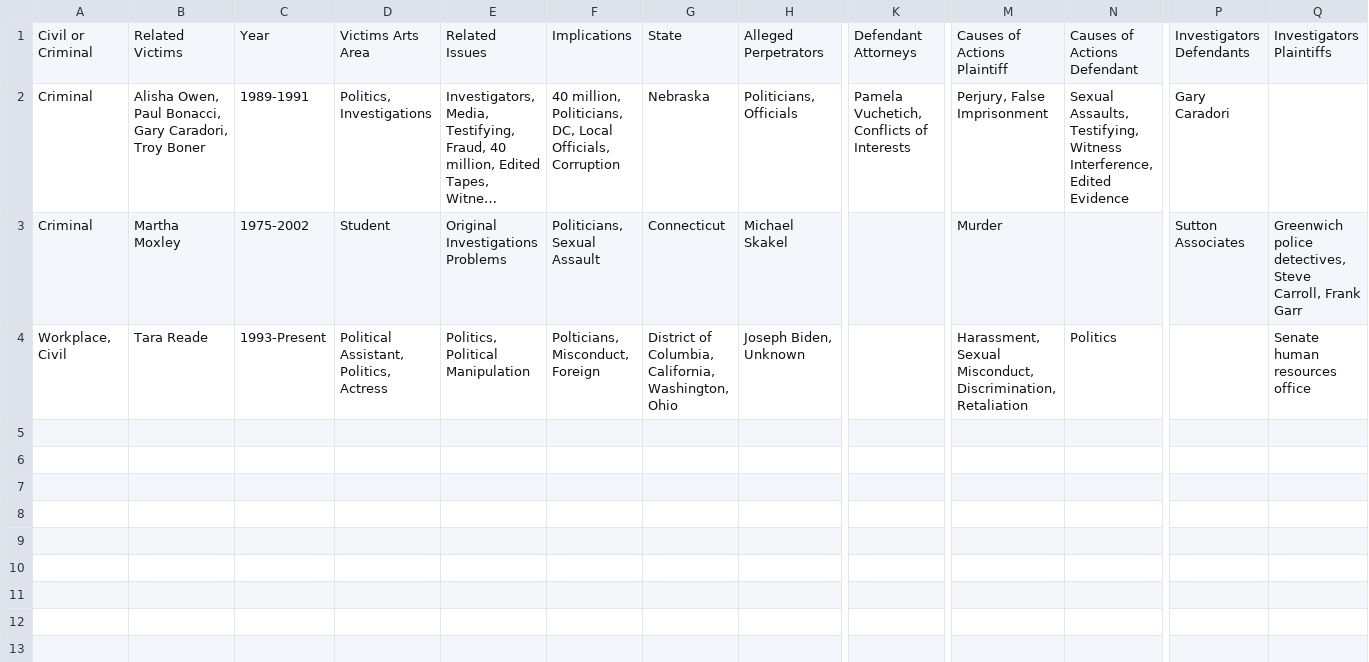
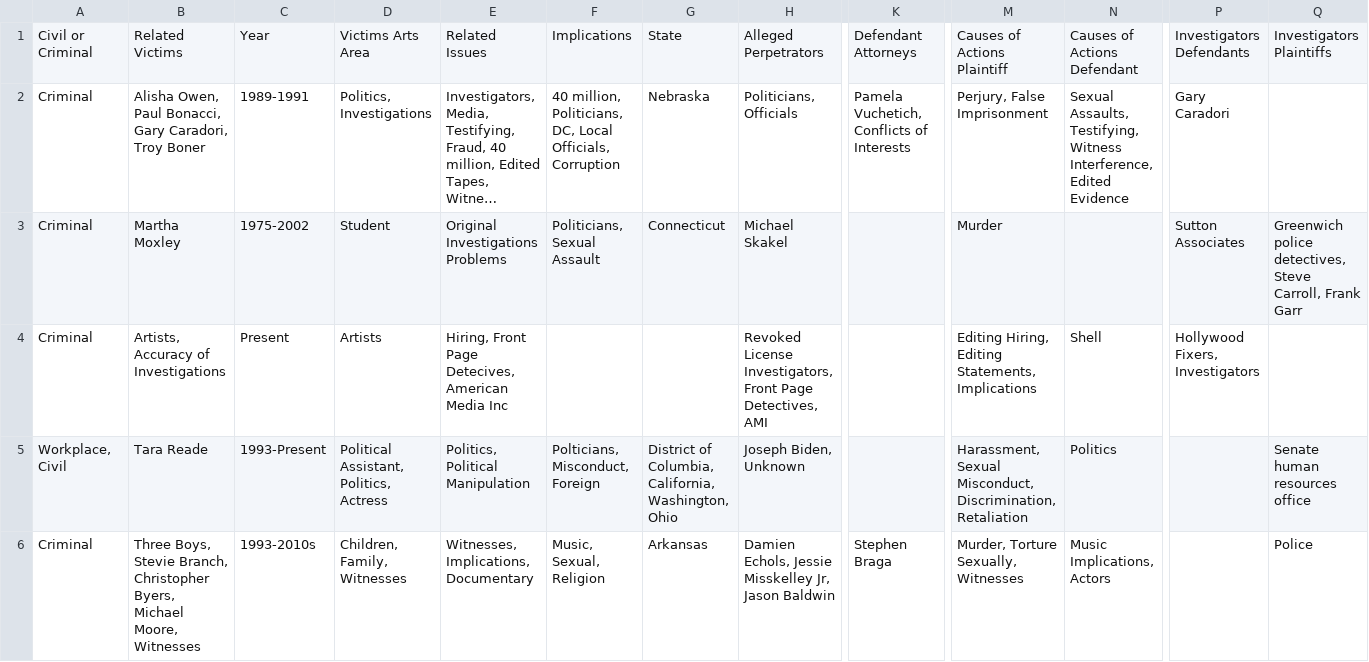
Before and after one commit to RescueSocial/Victims_Cases_Film-Music-Arts, a CSV file: Similar to Cases in Film_Music_Arts - Implications.csv, drawn as a sheet; only a part is shown, gaps mark what is left out; long unchanged cells end in …; rows hold the shown columns only; the diff names each change by its address in the sheet, - before the commit and + after, or states it on an @@ line.

Commit message:
Cases that are Similar, Implications.csv

```diff
--- a/Similar to Cases in Film_Music_Arts - Implications.csv
+++ b/Similar to Cases in Film_Music_Arts - Implications.csv
+row 4: Criminal | Artists, Accuracy of Investigations | Present | Artists | Hiring, Front Page Detecives, American Media Inc |  |  | Revoked License Investigators, Front Page Detectives, AMI |  | Editing Hiring, Editing Statements, Implications | Shell | Hollywood Fixers, Investigators
+row 6: Criminal | Three Boys, Stevie Branch, Christopher Byers, Michael Moore, Witnesses | 1993-2010s | Children, Family, Witnesses | Witnesses, Implications, Documentary | Music, Sexual, Religion | Arkansas | Damien Echols, Jessie Misskelley Jr, Jason Baldwin | Stephen Braga | Murder, Torture Sexually, Witnesses | Music Implications, Actors |  | Police
```
